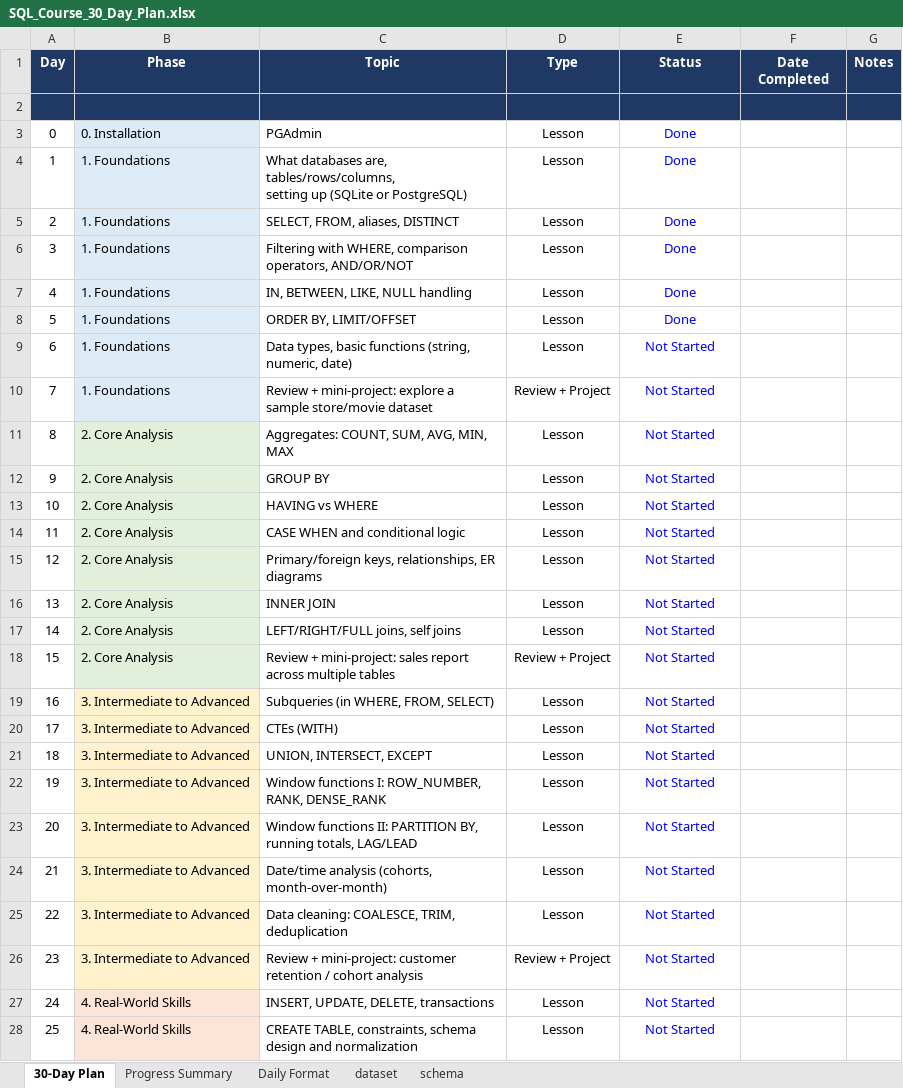
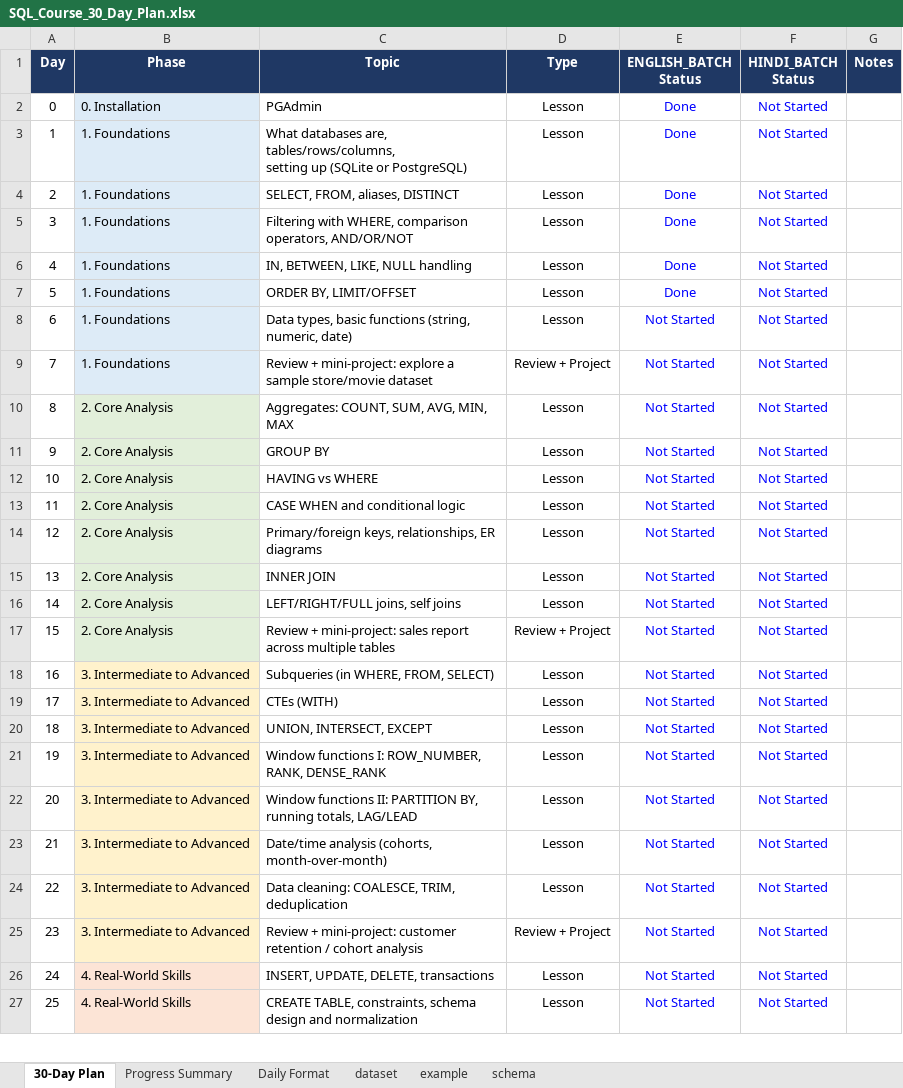
Before and after one commit to Rajbeer-singh2706/sql-course, an Excel workbook: SQL_Course_30_Day_Plan.xlsx, sheet 30-Day Plan, drawn as a sheet; only a part is shown; values as stored, in another font and other column widths than the file's, no borders; conditional formats not drawn; removed rows and columns are numbered as before the commit, all else as after; ↵ is a line break in a cell; the diff covers the shown part only; the diff names each change by its address in the sheet, - before the commit and + after, or states it on an @@ line.

```diff
--- a/SQL_Course_30_Day_Plan.xlsx (sheet 30-Day Plan)
+++ b/SQL_Course_30_Day_Plan.xlsx (sheet 30-Day Plan)
+sheet tab: example
-E1: Status
+E1: ENGLISH_BATCH ↵ Status
-F1: Date Completed
+F1: HINDI_BATCH ↵ Status
-row 2: (empty)
-F2:F27 (HINDI_BATCH Status): (empty)
+F2:F27 (HINDI_BATCH Status): Not Started
```
Also changed, not shown: 5 edited cells elsewhere in this sheet, sheet schema, sheet dataset, formulas that keep their value, 2 other files.
